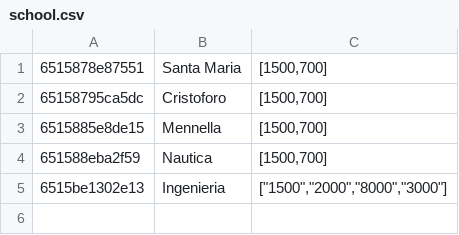
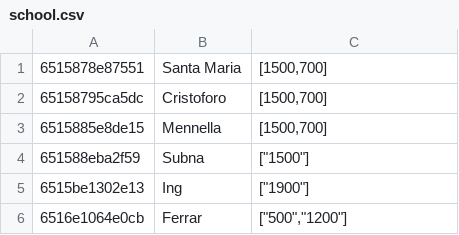
Before and after one commit to EstarlynHernandez/DNA_Academy_Laravel_command_2, a CSV file: storage/school.csv, drawn as a sheet.

```diff
--- a/storage/school.csv
+++ b/storage/school.csv
@@ -3,3 +3,4 @@
 6515885e8de15,Mennella,"[1500,700]"
-651588eba2f59,Nautica,"[1500,700]"
-6515be1302e13,Ingenieria,"[""1500"",""2000"",""8000"",""3000""]"
+651588eba2f59,Subna,"[""1500""]"
+6515be1302e13,Ing,"[""1900""]"
+6516e1064e0cb,Ferrar,"[""500"",""1200""]"
```
Also changed, not shown: 17 other files.
